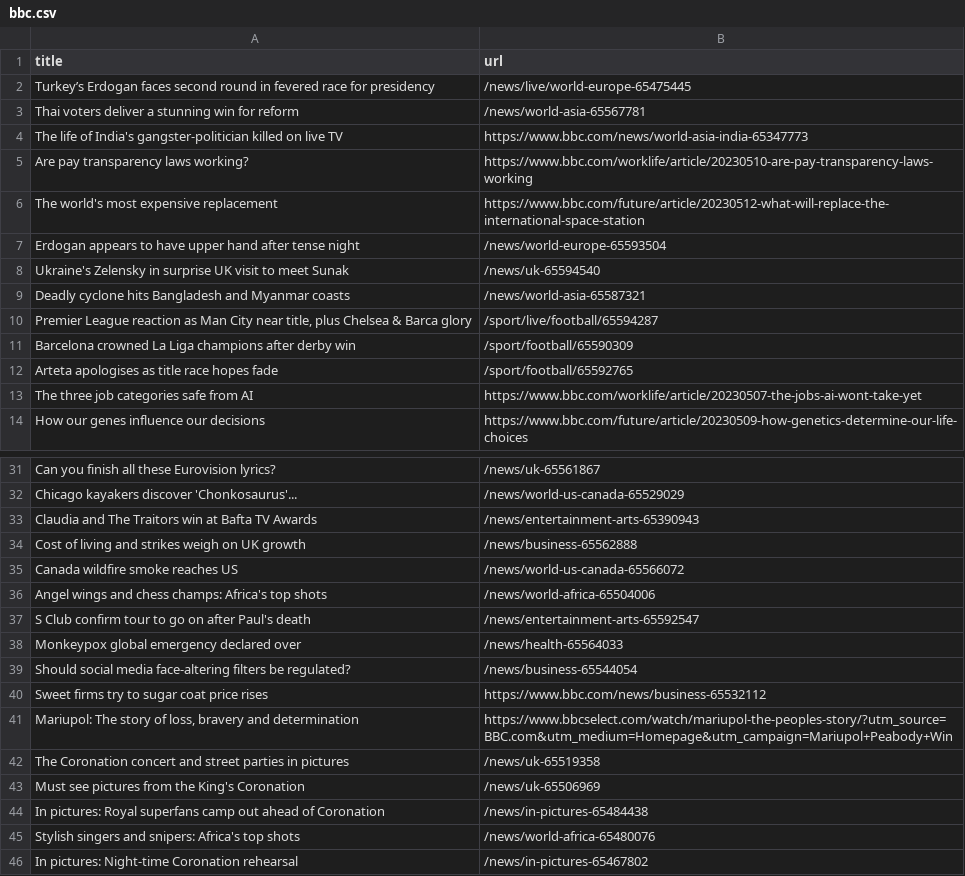
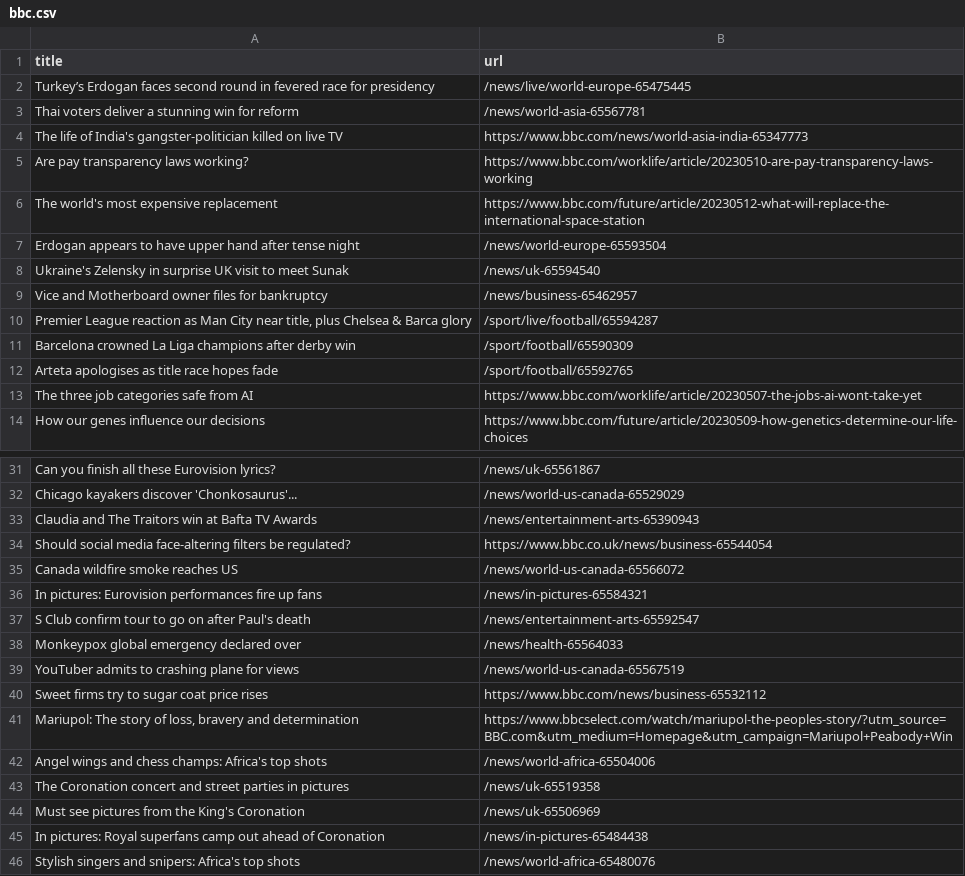
Before and after one commit to vlsachdev/automatic-scraper-bbc, a CSV file: bbc.csv, drawn as a sheet; only a part is shown, gaps mark what is left out.

```diff
--- a/bbc.csv
+++ b/bbc.csv
@@ -8,3 +8,3 @@ Erdogan appears to have upper hand after tense night,/news/world-europe-65593504
 Ukraine's Zelensky in surprise UK visit to meet Sunak,/news/uk-65594540
-Deadly cyclone hits Bangladesh and Myanmar coasts,/news/world-asia-65587321
+Vice and Motherboard owner files for bankruptcy,/news/business-65462957
 "Premier League reaction as Man City near title, plus Chelsea & Barca glory",/sport/live/football/65594287
@@ -33,10 +33,11 @@ Chicago kayakers discover 'Chonkosaurus'...,/news/world-us-canada-65529029
 Claudia and The Traitors win at Bafta TV Awards,/news/entertainment-arts-65390943
-Cost of living and strikes weigh on UK growth,/news/business-65562888
+Should social media face-altering filters be regulated?,https://www.bbc.co.uk/news/business-65544054
 Canada wildfire smoke reaches US,/news/world-us-canada-65566072
-Angel wings and chess champs: Africa's top shots,/news/world-africa-65504006
+In pictures: Eurovision performances fire up fans,/news/in-pictures-65584321
 S Club confirm tour to go on after Paul's death,/news/entertainment-arts-65592547
 Monkeypox global emergency declared over,/news/health-65564033
-Should social media face-altering filters be regulated?,/news/business-65544054
+YouTuber admits to crashing plane for views,/news/world-us-canada-65567519
 Sweet firms try to sugar coat price rises,https://www.bbc.com/news/business-65532112
 "Mariupol: The story of loss, bravery and determination",https://www.bbcselect.com/watch/mariupol-the-peoples-story/?utm_source=BBC.com&utm_medium=Homepage&utm_campaign=Mariupol+Peabody+Win
+Angel wings and chess champs: Africa's top shots,/news/world-africa-65504006
 The Coronation concert and street parties in pictures,/news/uk-65519358
@@ -45,2 +46 @@ In pictures: Royal superfans camp out ahead of Coronation,/news/in-pictures-6548
 Stylish singers and snipers: Africa's top shots,/news/world-africa-65480076
-In pictures: Night-time Coronation rehearsal,/news/in-pictures-65467802
```
